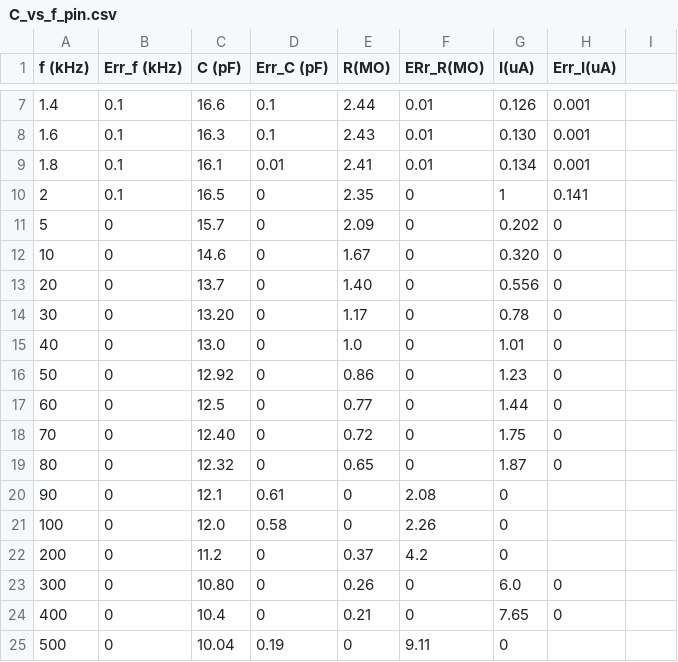
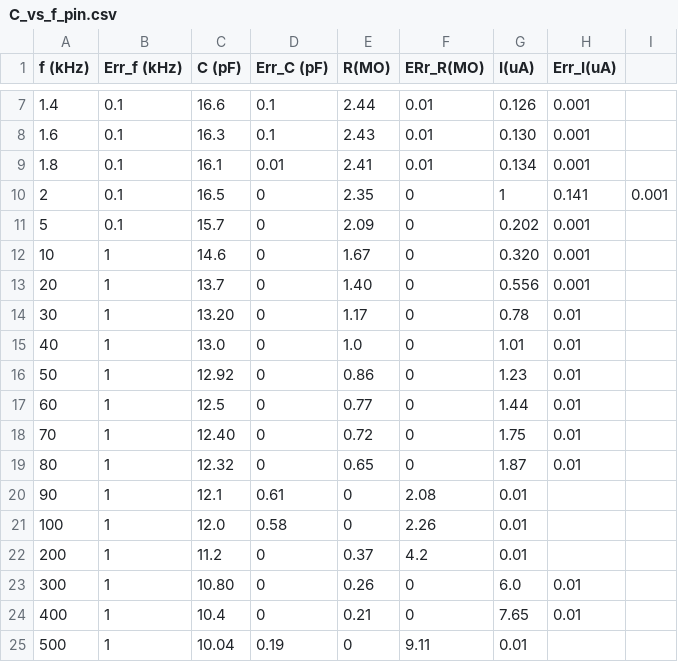
Before and after one commit to GiorgioAlbertoLucia/LabFNS2, a CSV file: Probe-station/data/input/C_vs_f_pin.csv, drawn as a sheet; only a part is shown, gaps mark what is left out.

Commit message:
Fix errors in csv

```diff
--- a/Probe-station/data/input/C_vs_f_pin.csv
+++ b/Probe-station/data/input/C_vs_f_pin.csv
@@ -9,17 +9,17 @@ f (kHz),Err_f (kHz),C (pF),Err_C (pF), R(MO), ERr_R(MO), I(uA), Err_I(uA)
 1.8, 0.1,16.1,0.01,2.41,0.01,0.134,0.001
-2,0.1,16.5,0,2.35,0,1,0.141
-5,0,15.7,0,2.09,0,0.202,0
-10,0,14.6,0,1.67,0,0.320,0
-20,0,13.7,0,1.40,0,0.556,0
-30,0,13.20,0,1.17,0,0.78,0
-40,0,13.0,0,1.0,0,1.01,0
-50,0,12.92,0,0.86,0,1.23,0
-60,0,12.5,0,0.77,0,1.44,0
-70,0,12.40,0,0.72,0,1.75,0
-80,0,12.32,0,0.65,0,1.87,0
-90,0,12.1,0.61,0,2.08,0
-100,0,12.0,0.58,0,2.26,0
-200,0,11.2,0,0.37,4.2,0
-300,0,10.80,0,0.26,0,6.0,0
-400,0,10.4,0,0.21,0,7.65,0
-500,0,10.04,0.19,0,9.11,0
+2,0.1,16.5,0,2.35,0,1,0.141,0.001
+5,0.1,15.7,0,2.09,0,0.202,0.001
+10,1,14.6,0,1.67,0,0.320,0.001
+20,1,13.7,0,1.40,0,0.556,0.001
+30,1,13.20,0,1.17,0,0.78,0.01
+40,1,13.0,0,1.0,0,1.01,0.01
+50,1,12.92,0,0.86,0,1.23,0.01
+60,1,12.5,0,0.77,0,1.44,0.01
+70,1,12.40,0,0.72,0,1.75,0.01
+80,1,12.32,0,0.65,0,1.87,0.01
+90,1,12.1,0.61,0,2.08,0.01
+100,1,12.0,0.58,0,2.26,0.01
+200,1,11.2,0,0.37,4.2,0.01
+300,1,10.80,0,0.26,0,6.0,0.01
+400,1,10.4,0,0.21,0,7.65,0.01
+500,1,10.04,0.19,0,9.11,0.01
```
